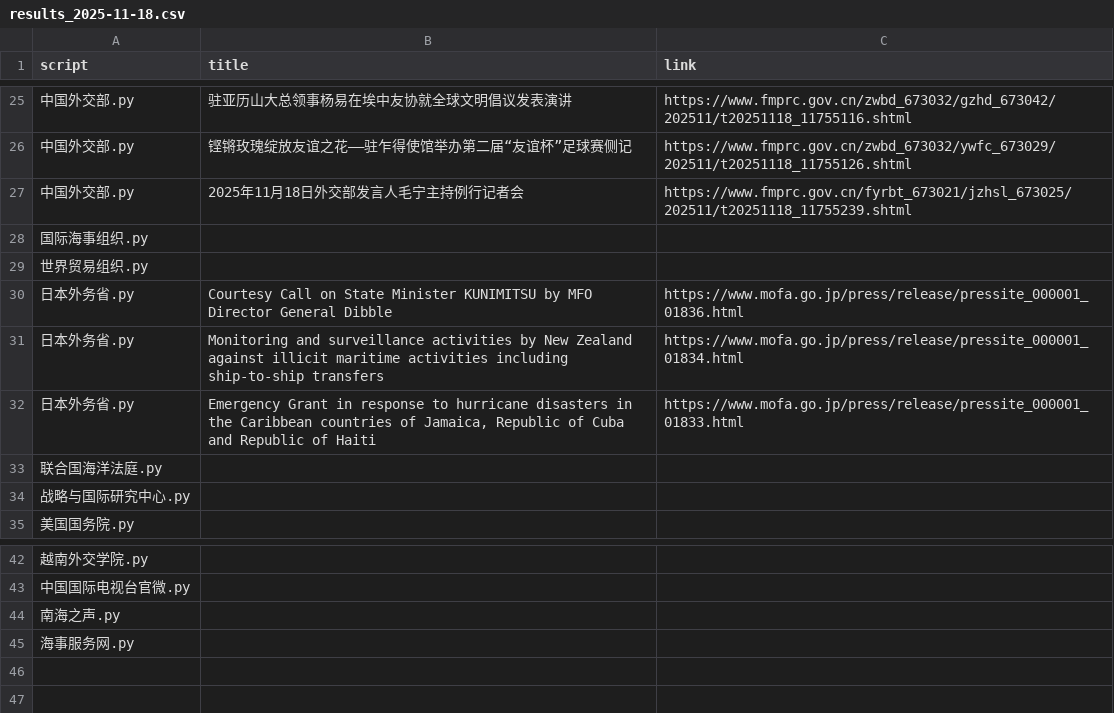
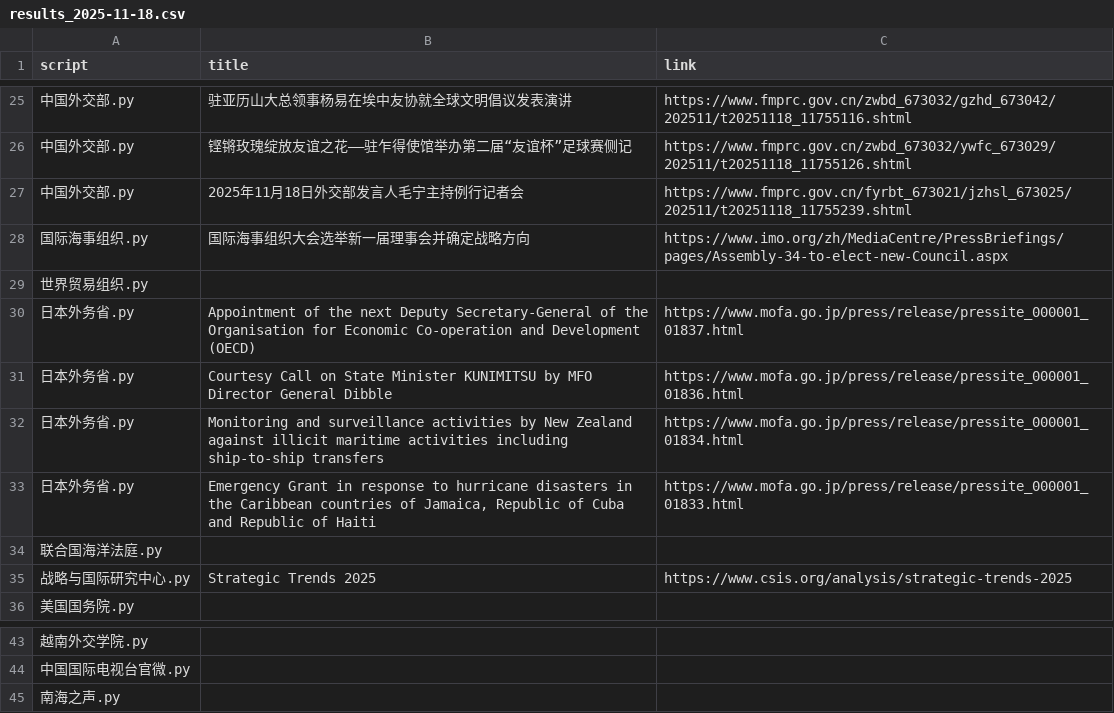
Before and after one commit to KACSH9/---, a CSV file: results_2025-11-18.csv, drawn as a sheet; only a part is shown, gaps mark what is left out.

```diff
--- a/results_2025-11-18.csv
+++ b/results_2025-11-18.csv
@@ -27,4 +27,5 @@ script,title,link
 中国外交部.py,2025年11月18日外交部发言人毛宁主持例行记者会,https://www.fmprc.gov.cn/fyrbt_673021/jzhsl_673025/202511/t20251118_11755239.shtml
-国际海事组织.py,,
+国际海事组织.py,国际海事组织大会选举新一届理事会并确定战略方向,https://www.imo.org/zh/MediaCentre/PressBriefings/pages/Assembly-34-to-elect-new-Council.aspx
 世界贸易组织.py,,
+日本外务省.py,Appointment of the next Deputy Secretary-General of the Organisation for Economic Co-operation and Development (OECD),https://www.mofa.go.jp/press/release/pressite_000001_01837.html
 日本外务省.py,Courtesy Call on State Minister KUNIMITSU by MFO Director General Dibble,https://www.mofa.go.jp/press/release/pressite_000001_01836.html
@@ -33,3 +34,3 @@ script,title,link
 联合国海洋法庭.py,,
-战略与国际研究中心.py,,
+战略与国际研究中心.py,Strategic Trends 2025,https://www.csis.org/analysis/strategic-trends-2025
 美国国务院.py,,
@@ -44,2 +45 @@ script,title,link
 南海之声.py,,
-海事服务网.py,,
```
